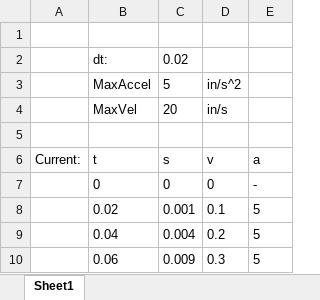
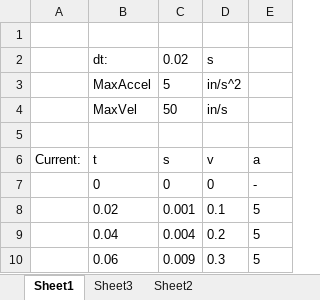
Before and after one commit to 5954-7032-FTC/2023CompetitionCode, an Excel workbook: Calculators/MotionProfileCalc.xlsx, sheet Sheet1, drawn as a sheet; only a part is shown; values as stored, in another font and other column widths than the file's, no borders; charts and pictures not drawn; the diff covers the shown part only; the diff names each change by its address in the sheet, - before the commit and + after, or states it on an @@ line.

```diff
--- a/Calculators/MotionProfileCalc.xlsx (sheet Sheet1)
+++ b/Calculators/MotionProfileCalc.xlsx (sheet Sheet1)
+sheet tab: Sheet3
+sheet tab: Sheet2
-D2: (empty)
+D2: s
-C4: 20
+C4: 50
```
Also changed, not shown: 300 added rows elsewhere in this sheet, formulas that keep their value, charts or pictures, 2 other files.
